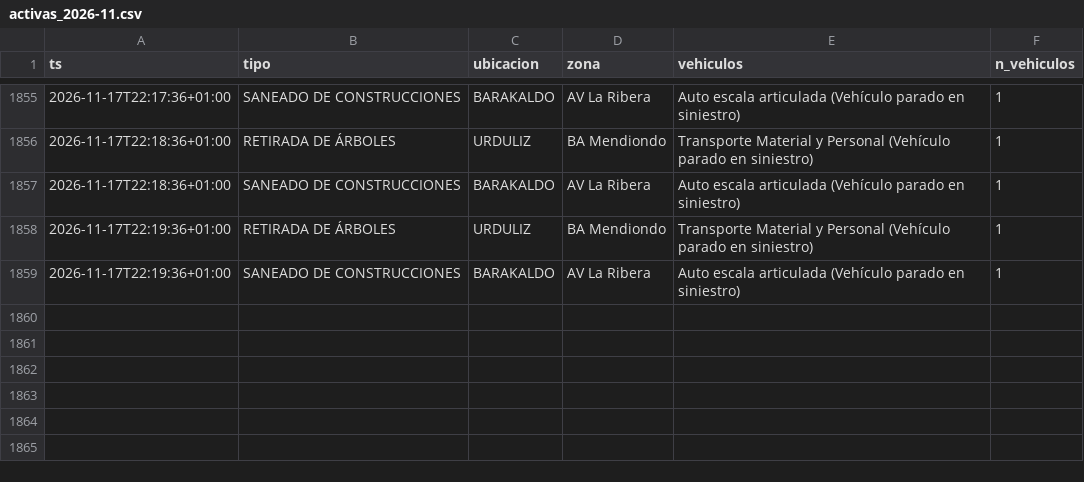
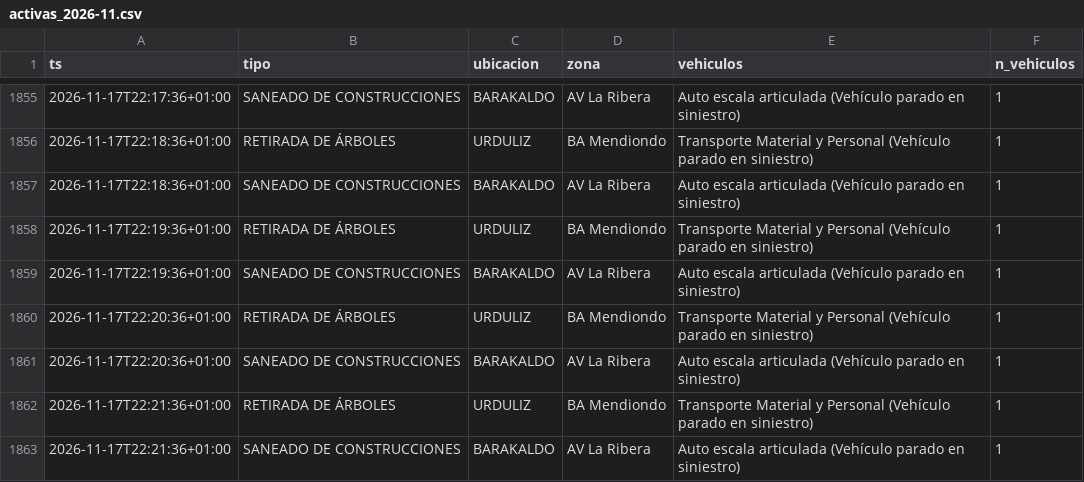
Before and after one commit to bsendagorta/auria, a CSV file: datos/online/github-min/activas_2026-11.csv, drawn as a sheet; only a part is shown, gaps mark what is left out.

```diff
--- a/datos/online/github-min/activas_2026-11.csv
+++ b/datos/online/github-min/activas_2026-11.csv
@@ -1859 +1859,5 @@ ts,tipo,ubicacion,zona,vehiculos,n_vehiculos
 2026-11-17T22:19:36+01:00,SANEADO DE CONSTRUCCIONES,BARAKALDO,AV La Ribera,Auto escala articulada (Vehículo parado en siniestro),1
+2026-11-17T22:20:36+01:00,RETIRADA DE ÁRBOLES,URDULIZ,BA Mendiondo,Transporte Material y Personal (Vehículo parado en siniestro),1
+2026-11-17T22:20:36+01:00,SANEADO DE CONSTRUCCIONES,BARAKALDO,AV La Ribera,Auto escala articulada (Vehículo parado en siniestro),1
+2026-11-17T22:21:36+01:00,RETIRADA DE ÁRBOLES,URDULIZ,BA Mendiondo,Transporte Material y Personal (Vehículo parado en siniestro),1
+2026-11-17T22:21:36+01:00,SANEADO DE CONSTRUCCIONES,BARAKALDO,AV La Ribera,Auto escala articulada (Vehículo parado en siniestro),1
```
Also changed, not shown: datos/online/github-min/capturas_2026-11.csv, datos/online/github-min/datex_2026-11.csv, 4 other files.
